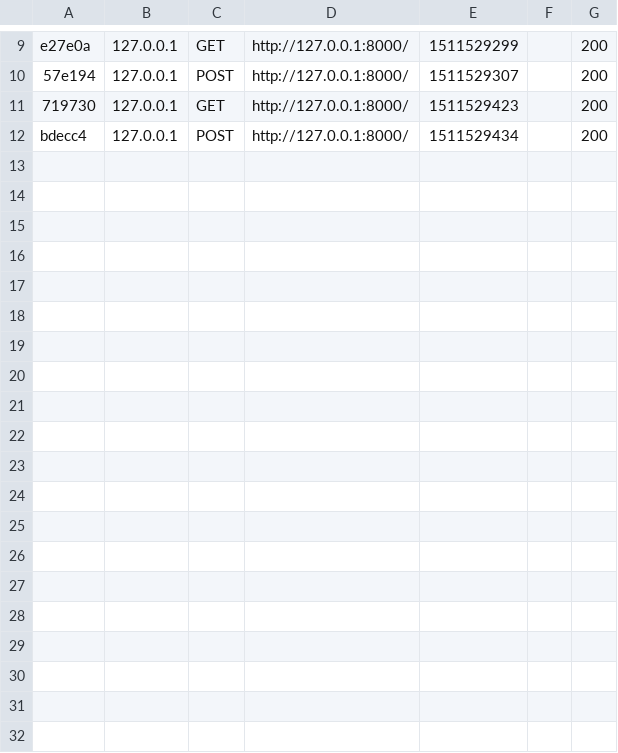
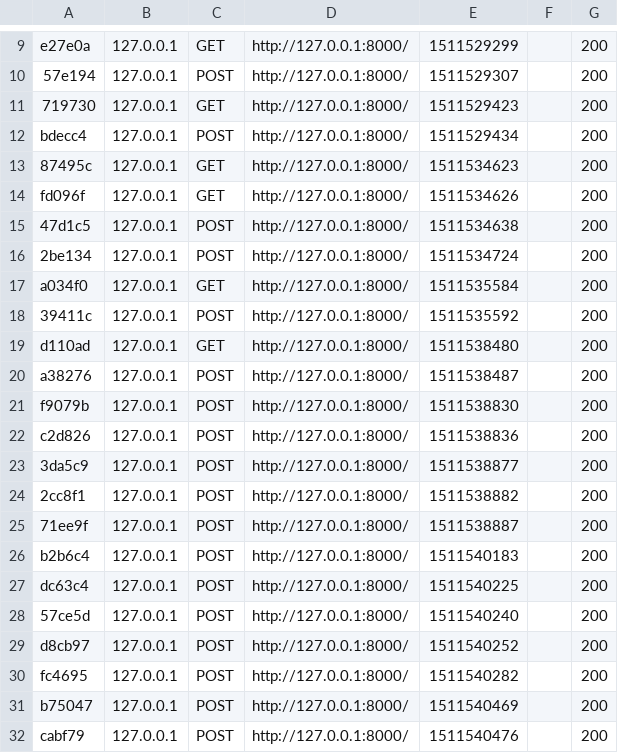
Before and after one commit to PlamenMI81/SOFTWARE-TECHNOLOGY, a CSV file: Software Technology/15-16-PHP MVC & SYMFONY OVERVIEW/Calculator/var/cache/dev/profiler/index.csv, drawn as a sheet; only a part is shown, gaps mark what is left out; the diff names each change by its address in the sheet, - before the commit and + after, or states it on an @@ line.

```diff
--- a/Software Technology/15-16-PHP MVC & SYMFONY OVERVIEW/Calculator/var/cache/dev/profiler/index.csv
+++ b/Software Technology/15-16-PHP MVC & SYMFONY OVERVIEW/Calculator/var/cache/dev/profiler/index.csv
+row 13: 87495c | 127.0.0.1 | GET | http://127.0.0.1:8000/ | 1511534623 |  | 200
+row 14: fd096f | 127.0.0.1 | GET | http://127.0.0.1:8000/ | 1511534626 |  | 200
+row 15: 47d1c5 | 127.0.0.1 | POST | http://127.0.0.1:8000/ | 1511534638 |  | 200
+row 16: 2be134 | 127.0.0.1 | POST | http://127.0.0.1:8000/ | 1511534724 |  | 200
+row 17: a034f0 | 127.0.0.1 | GET | http://127.0.0.1:8000/ | 1511535584 |  | 200
+row 18: 39411c | 127.0.0.1 | POST | http://127.0.0.1:8000/ | 1511535592 |  | 200
+row 19: d110ad | 127.0.0.1 | GET | http://127.0.0.1:8000/ | 1511538480 |  | 200
+row 20: a38276 | 127.0.0.1 | POST | http://127.0.0.1:8000/ | 1511538487 |  | 200
+row 21: f9079b | 127.0.0.1 | POST | http://127.0.0.1:8000/ | 1511538830 |  | 200
+row 22: c2d826 | 127.0.0.1 | POST | http://127.0.0.1:8000/ | 1511538836 |  | 200
+row 23: 3da5c9 | 127.0.0.1 | POST | http://127.0.0.1:8000/ | 1511538877 |  | 200
+row 24: 2cc8f1 | 127.0.0.1 | POST | http://127.0.0.1:8000/ | 1511538882 |  | 200
+row 25: 71ee9f | 127.0.0.1 | POST | http://127.0.0.1:8000/ | 1511538887 |  | 200
+row 26: b2b6c4 | 127.0.0.1 | POST | http://127.0.0.1:8000/ | 1511540183 |  | 200
+row 27: dc63c4 | 127.0.0.1 | POST | http://127.0.0.1:8000/ | 1511540225 |  | 200
+row 28: 57ce5d | 127.0.0.1 | POST | http://127.0.0.1:8000/ | 1511540240 |  | 200
+row 29: d8cb97 | 127.0.0.1 | POST | http://127.0.0.1:8000/ | 1511540252 |  | 200
+row 30: fc4695 | 127.0.0.1 | POST | http://127.0.0.1:8000/ | 1511540282 |  | 200
+row 31: b75047 | 127.0.0.1 | POST | http://127.0.0.1:8000/ | 1511540469 |  | 200
+row 32: cabf79 | 127.0.0.1 | POST | http://127.0.0.1:8000/ | 1511540476 |  | 200
```
Also changed, not shown: 40 other files.
